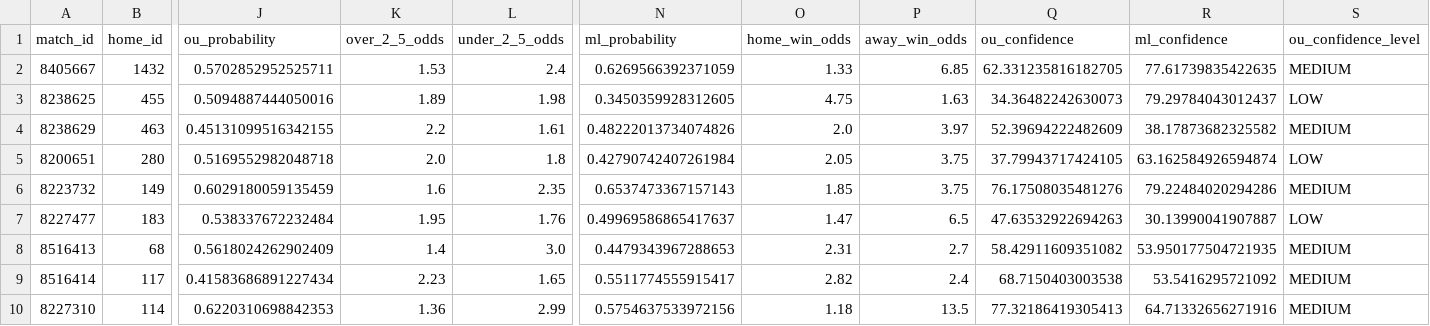
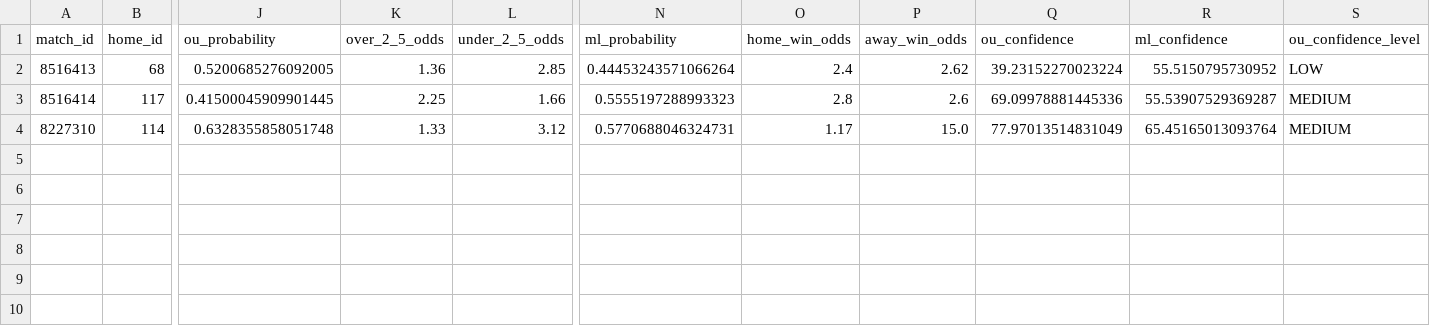
Before and after one commit to iampreetdave/new-football, a CSV file: predictions_output.csv, drawn as a sheet; only a part is shown, gaps mark what is left out; removed rows and columns are numbered as before the commit, all else as after; rows hold the shown columns only; the diff names each change by its address in the sheet, - before the commit and + after, or states it on an @@ line.

```diff
--- a/predictions_output.csv
+++ b/predictions_output.csv
-row 2: 8405667 | 1432 | 0.5702852952525711 | 1.53 | 2.4 | 0.6269566392371059 | 1.33 | 6.85 | 62.331235816182705 | 77.61739835422635 | MEDIUM
-row 3: 8238625 | 455 | 0.5094887444050016 | 1.89 | 1.98 | 0.3450359928312605 | 4.75 | 1.63 | 34.36482242630073 | 79.29784043012437 | LOW
-row 4: 8238629 | 463 | 0.45131099516342155 | 2.2 | 1.61 | 0.48222013734074826 | 2.0 | 3.97 | 52.39694222482609 | 38.17873682325582 | MEDIUM
-row 5: 8200651 | 280 | 0.5169552982048718 | 2.0 | 1.8 | 0.42790742407261984 | 2.05 | 3.75 | 37.79943717424105 | 63.162584926594874 | LOW
-row 6: 8223732 | 149 | 0.6029180059135459 | 1.6 | 2.35 | 0.6537473367157143 | 1.85 | 3.75 | 76.17508035481276 | 79.22484020294286 | MEDIUM
-row 7: 8227477 | 183 | 0.538337672232484 | 1.95 | 1.76 | 0.49969586865417637 | 1.47 | 6.5 | 47.63532922694263 | 30.13990041907887 | LOW
-J2 (ou_probability): 0.5618024262902409
+J2 (ou_probability): 0.5200685276092005
-K2 (over_2_5_odds): 1.4
+K2 (over_2_5_odds): 1.36
-L2 (under_2_5_odds): 3.0
+L2 (under_2_5_odds): 2.85
-N2 (ml_probability): 0.4479343967288653
+N2 (ml_probability): 0.44453243571066264
-O2 (home_win_odds): 2.31
+O2 (home_win_odds): 2.4
-P2 (away_win_odds): 2.7
+P2 (away_win_odds): 2.62
-Q2 (ou_confidence): 58.42911609351082
+Q2 (ou_confidence): 39.23152270023224
-R2 (ml_confidence): 53.950177504721935
+R2 (ml_confidence): 55.5150795730952
-S2 (ou_confidence_level): MEDIUM
+S2 (ou_confidence_level): LOW
-J3 (ou_probability): 0.41583686891227434
+J3 (ou_probability): 0.41500045909901445
-K3 (over_2_5_odds): 2.23
+K3 (over_2_5_odds): 2.25
-L3 (under_2_5_odds): 1.65
+L3 (under_2_5_odds): 1.66
-N3 (ml_probability): 0.5511774555915417
+N3 (ml_probability): 0.5555197288993323
-O3 (home_win_odds): 2.82
+O3 (home_win_odds): 2.8
-P3 (away_win_odds): 2.4
+P3 (away_win_odds): 2.6
-Q3 (ou_confidence): 68.7150403003538
+Q3 (ou_confidence): 69.09978881445336
-R3 (ml_confidence): 53.5416295721092
+R3 (ml_confidence): 55.53907529369287
-J4 (ou_probability): 0.6220310698842353
+J4 (ou_probability): 0.6328355858051748
-K4 (over_2_5_odds): 1.36
+K4 (over_2_5_odds): 1.33
-L4 (under_2_5_odds): 2.99
+L4 (under_2_5_odds): 3.12
-N4 (ml_probability): 0.5754637533972156
+N4 (ml_probability): 0.5770688046324731
-O4 (home_win_odds): 1.18
+O4 (home_win_odds): 1.17
-P4 (away_win_odds): 13.5
+P4 (away_win_odds): 15.0
-Q4 (ou_confidence): 77.32186419305413
+Q4 (ou_confidence): 77.97013514831049
-R4 (ml_confidence): 64.71332656271916
+R4 (ml_confidence): 65.45165013093764
```
Also changed, not shown: extracted_features_complete.csv, live.csv.
